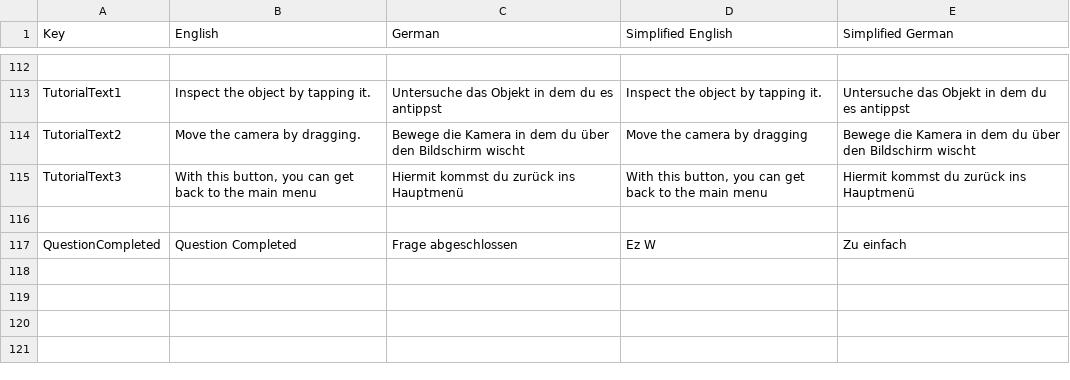
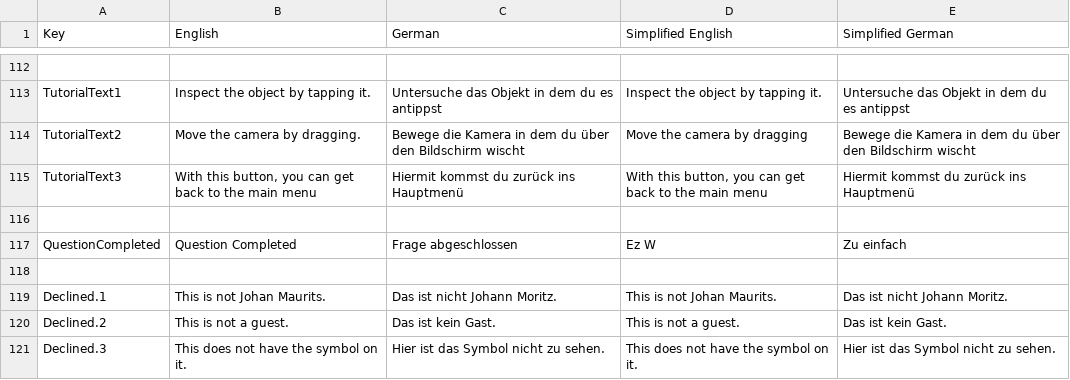
Before and after one commit to JeldrikGaal/SLM, a CSV file: Assets/SimpleLocalization/Resources/Localization/MG 1.csv, drawn as a sheet; only a part is shown, gaps mark what is left out; the diff names each change by its address in the sheet, - before the commit and + after, or states it on an @@ line.

```diff
--- a/Assets/SimpleLocalization/Resources/Localization/MG 1.csv
+++ b/Assets/SimpleLocalization/Resources/Localization/MG 1.csv
+row 118: (empty)
+row 119: Declined.1 | This is not Johan Maurits. | Das ist nicht Johann Moritz. | This is not Johan Maurits. | Das ist nicht Johann Moritz.
+row 120: Declined.2 | This is not a guest. | Das ist kein Gast. | This is not a guest. | Das ist kein Gast.
+row 121: Declined.3 | This does not have the symbol on it. | Hier ist das Symbol nicht zu sehen. | This does not have the symbol on it. | Hier ist das Symbol nicht zu sehen.
```
Also changed, not shown: Assets/SimpleLocalization/Resources/Localization/Menu.csv, 9 other files.
